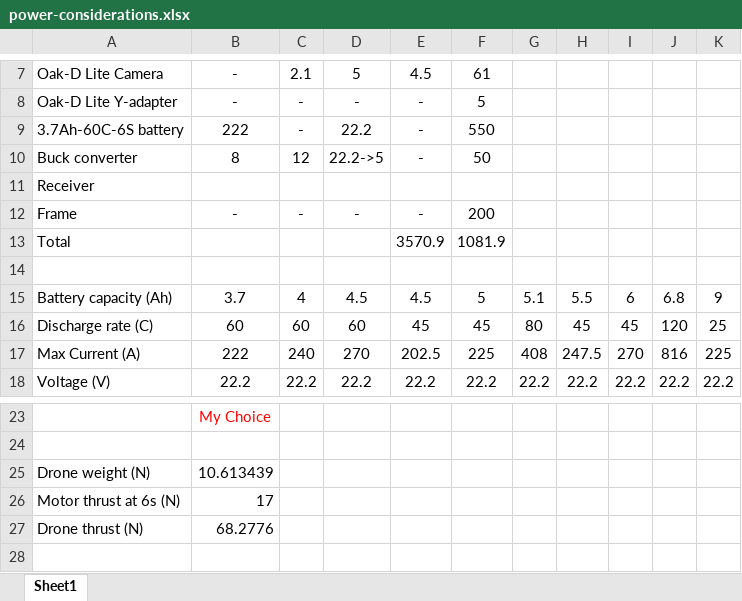
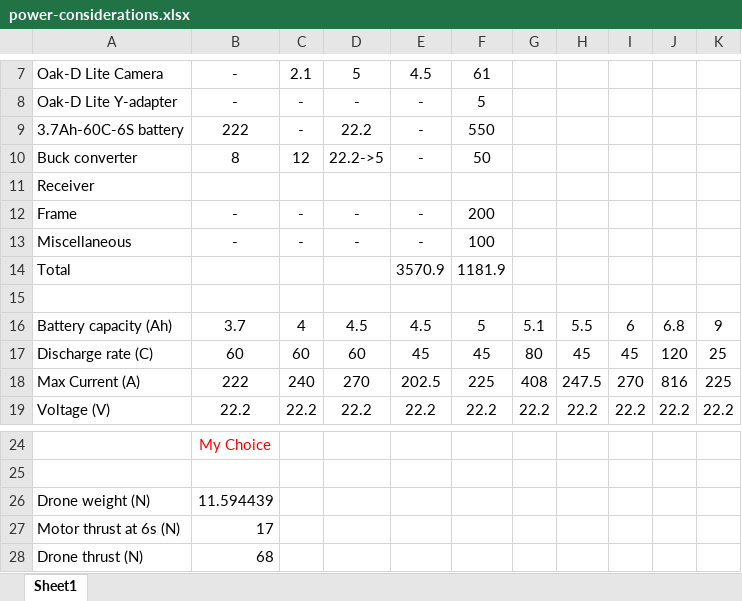
Before and after one commit to MichaelThamm/autonomous-drone, an Excel workbook: electrical-design/power-considerations.xlsx, sheet Sheet1, drawn as a sheet; only a part is shown, gaps mark what is left out; values as stored, in another font and other column widths than the file's, no borders; charts and pictures and conditional formats not drawn; addresses are those after the commit; the diff names each change by its address in the sheet, - before the commit and + after, or states it on an @@ line.

```diff
--- a/electrical-design/power-considerations.xlsx (sheet Sheet1)
+++ b/electrical-design/power-considerations.xlsx (sheet Sheet1)
+row 13: Miscellaneous | - | - | - | - | 100
-F14: 1081.9
+F14: 1181.9
-B26: 10.613439
+B26: 11.594439
-B28: 68.2776
+B28: 68
```
Also changed, not shown: formulas that keep their value, charts or pictures, 1 other file.
